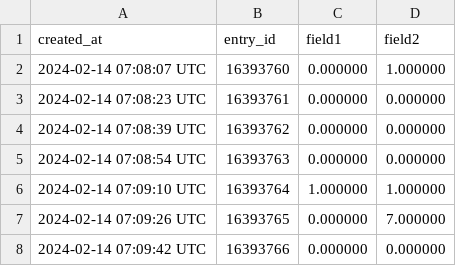
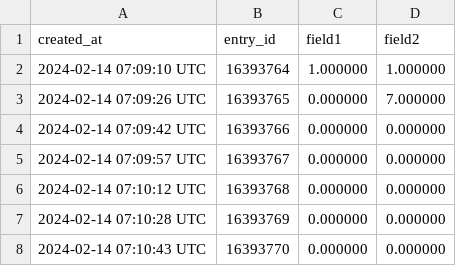
Before and after one commit to akhil9294/Data-Sourcing, a CSV file: feed.csv, drawn as a sheet; only a part is shown; the shorter side is filled out with more unchanged rows; the diff names each change by its address in the sheet, - before the commit and + after, or states it on an @@ line.

Commit message:
Update feed.csv

```diff
--- a/feed.csv
+++ b/feed.csv
-row 2: 2024-02-14 07:08:07 UTC | 16393760 | 0.000000 | 1.000000
-row 3: 2024-02-14 07:08:23 UTC | 16393761 | 0.000000 | 0.000000
-row 4: 2024-02-14 07:08:39 UTC | 16393762 | 0.000000 | 0.000000
-row 5: 2024-02-14 07:08:54 UTC | 16393763 | 0.000000 | 0.000000
```
